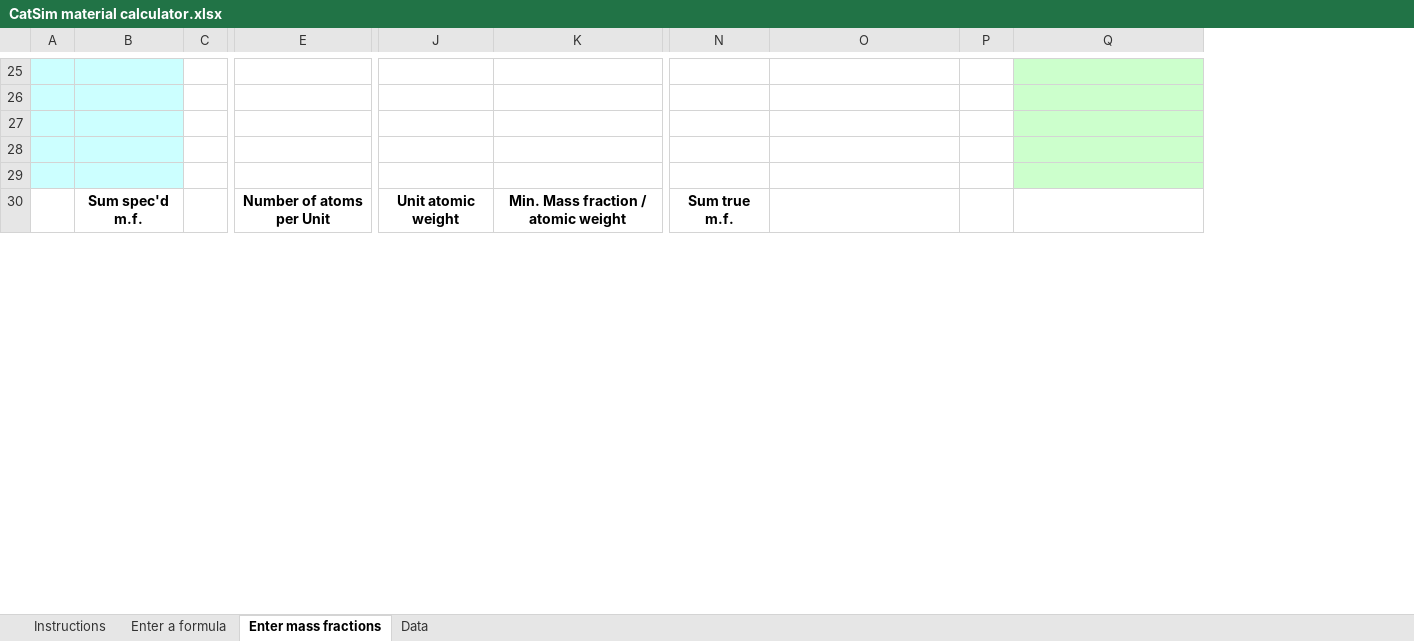
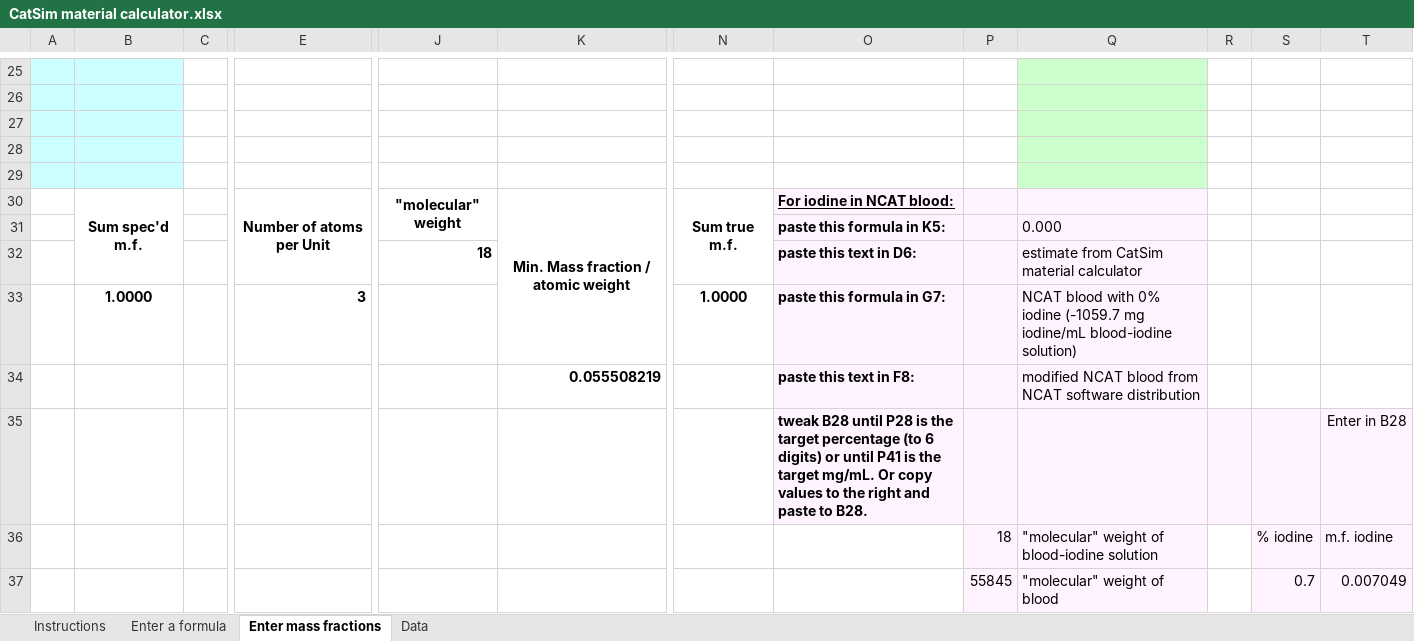
Before and after one commit to xcist/documentation, an Excel workbook: tools/CatSim material calculator.xlsx, sheet Enter mass fractions, drawn as a sheet; only a part is shown, gaps mark what is left out; values as stored, in another font and other column widths than the file's, no borders; removed rows and columns are numbered as before the commit, all else as after; rows hold the shown columns only; the diff covers the shown part only; the diff names each change by its address in the sheet, - before the commit and + after, or states it on an @@ line.

Commit message:
Updated CatSim material calculator to v1.1

```diff
--- a/tools/CatSim material calculator.xlsx (sheet Enter mass fractions)
+++ b/tools/CatSim material calculator.xlsx (sheet Enter mass fractions)
-column J, row 30: Unit atomic weight
+column J, row 30: "molecular" weight
+column R, empty
+column S, empty
+column T, empty
-B30:B32 merged
+B30:B32 merged
-E30:E32 merged
+E30:E32 merged
-K30:K33 merged
+K30:K33 merged
-N30:N32 merged
+N30:N32 merged
-O30: (empty)
+O30: For iodine in NCAT blood:
-O30:Q30 fill: none
+O30:Q30 fill: #FFF3FF
+row 31:  |  |  |  |  |  |  | paste this formula in K5: |  | 0.000
+row 32:  |  |  |  | 18 |  |  | paste this text in D6: |  | estimate from CatSim material calculator
+row 33:  | 1.0000 |  | 3 |  |  | 1.0000 | paste this formula in G7: |  | NCAT blood with 0% iodine (-1059.7 mg iodine/mL blood-iodine solution)
+row 34:  |  |  |  |  | 0.055508219 |  | paste this text in F8: |  | modified NCAT blood from NCAT software distribution
+row 35:  |  |  |  |  |  |  | tweak B28 until P28 is the target percentage (to 6 digits) or until P41 is the target mg/mL. Or copy values to the right and paste to B28. |  |  |  |  | Enter in B28
+row 36:  |  |  |  |  |  |  |  | 18 | "molecular" weight of blood-iodine solution |  | % iodine | m.f. iodine
+row 37:  |  |  |  |  |  |  |  | 55845 | "molecular" weight of blood |  | 0.7 | 0.007049
```
Also changed, not shown: 4 added rows, 2 removed rows, 9 edited cells, cell formats and merged cells elsewhere in this sheet, sheet Enter a formula, sheet Instructions.
